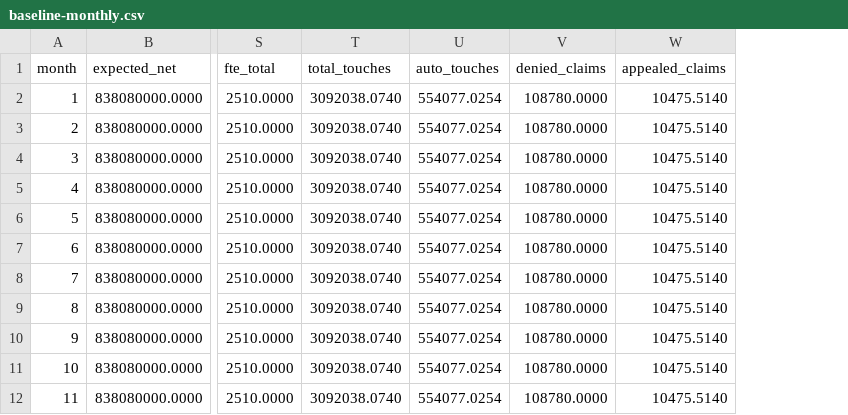
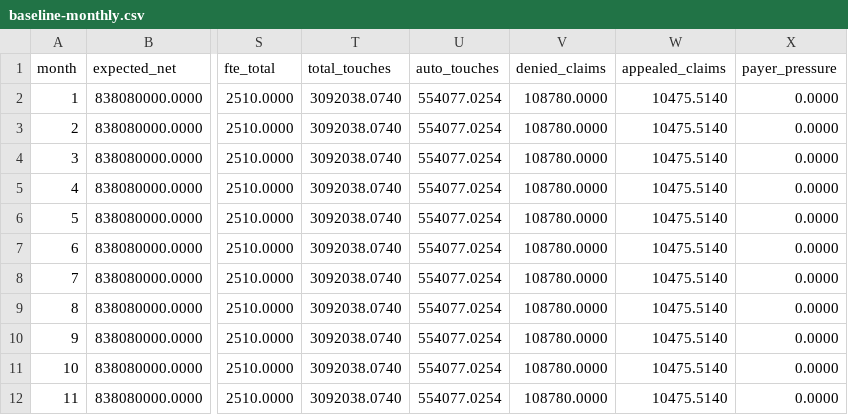
Before and after one commit to ChrisMurray1986/ChrisMurray, a CSV file: revenue-cycle-ontology/digital-twin/examples/baseline-monthly.csv, drawn as a sheet; only a part is shown, gaps mark what is left out; the diff names each change by its address in the sheet, - before the commit and + after, or states it on an @@ line.

```diff
--- a/revenue-cycle-ontology/digital-twin/examples/baseline-monthly.csv
+++ b/revenue-cycle-ontology/digital-twin/examples/baseline-monthly.csv
+column X (payer_pressure), rows 2-12: all 0.0000
```
Also changed, not shown: revenue-cycle-ontology/digital-twin/examples/SCN-04-monthly.csv, 11 other files.
